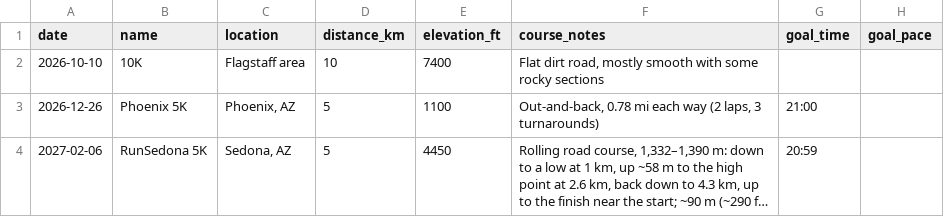
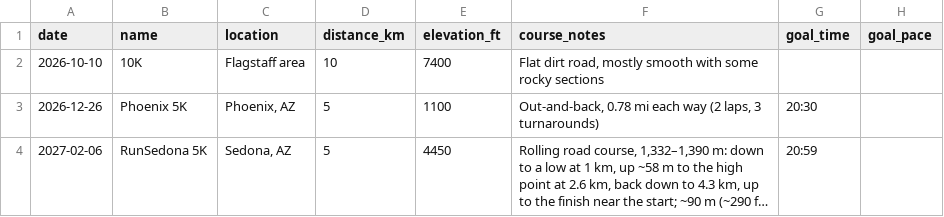
Before and after one commit to DaveEdge1/RunningCoach, a CSV file: races.csv, drawn as a sheet; long unchanged cells end in …; the diff names each change by its address in the sheet, - before the commit and + after, or states it on an @@ line.

```diff
--- a/races.csv
+++ b/races.csv
-G3 (goal_time): 21:00
+G3 (goal_time): 20:30
```
Also changed, not shown: plan.csv, 7 other files.
